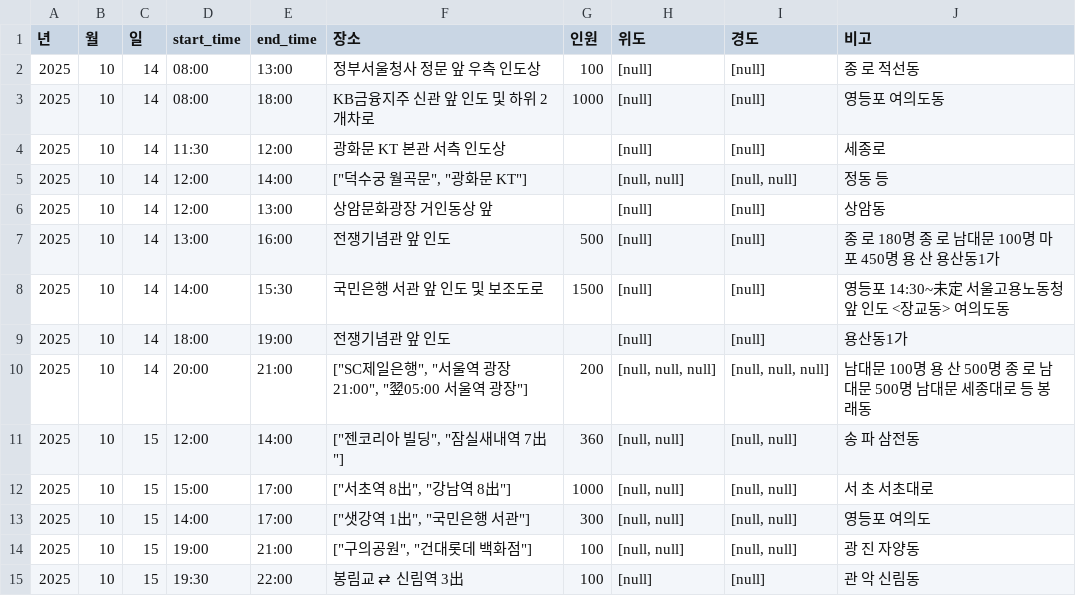
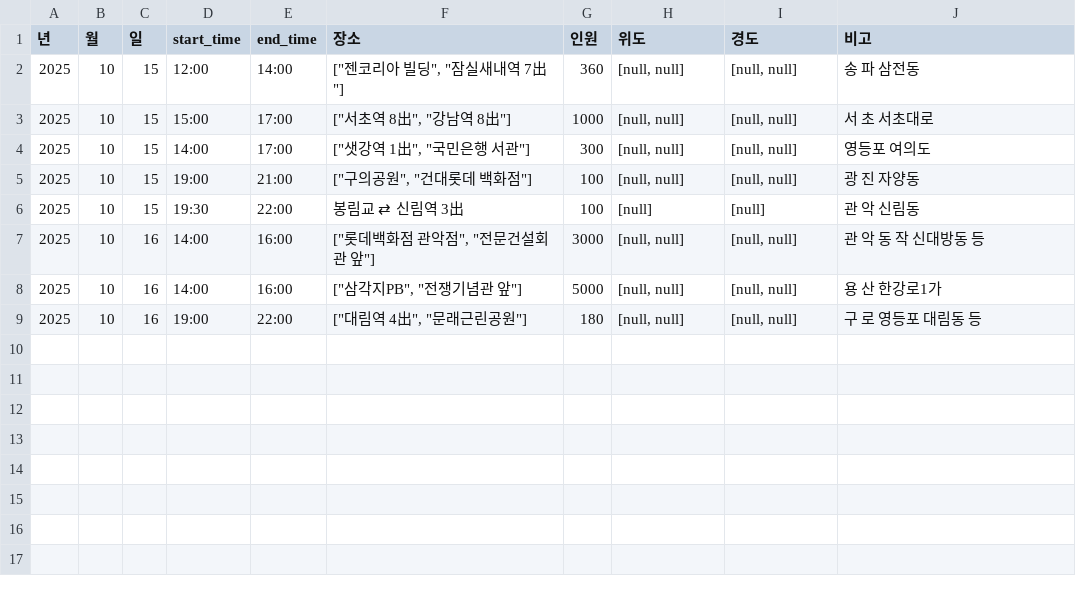
Before and after one commit to MinhaKim02/protest-crawling-database, a CSV file: data/집회정보_통합.csv, drawn as a sheet; removed rows and columns are numbered as before the commit, all else as after; the diff names each change by its address in the sheet, - before the commit and + after, or states it on an @@ line.

```diff
--- a/data/집회정보_통합.csv
+++ b/data/집회정보_통합.csv
-row 2: 2025 | 10 | 14 | 08:00 | 13:00 | 정부서울청사 정문 앞 우측 인도상 | 100 | [null] | [null] | 종 로 적선동
-row 3: 2025 | 10 | 14 | 08:00 | 18:00 | KB금융지주 신관 앞 인도 및 하위 2개차로 | 1000 | [null] | [null] | 영등포 여의도동
-row 4: 2025 | 10 | 14 | 11:30 | 12:00 | 광화문 KT 본관 서측 인도상 |  | [null] | [null] | 세종로
-row 5: 2025 | 10 | 14 | 12:00 | 14:00 | ["덕수궁 월곡문", "광화문 KT"] |  | [null, null] | [null, null] | 정동 등
-row 6: 2025 | 10 | 14 | 12:00 | 13:00 | 상암문화광장 거인동상 앞 |  | [null] | [null] | 상암동
-row 7: 2025 | 10 | 14 | 13:00 | 16:00 | 전쟁기념관 앞 인도 | 500 | [null] | [null] | 종 로 180명 종 로 남대문 100명 마 포 450명 용 산 용산동1가
-row 8: 2025 | 10 | 14 | 14:00 | 15:30 | 국민은행 서관 앞 인도 및 보조도로 | 1500 | [null] | [null] | 영등포 14:30~未定 서울고용노동청 앞 인도 <장교동> 여의도동
-row 9: 2025 | 10 | 14 | 18:00 | 19:00 | 전쟁기념관 앞 인도 |  | [null] | [null] | 용산동1가
-row 10: 2025 | 10 | 14 | 20:00 | 21:00 | ["SC제일은행", "서울역 광장 21:00", "翌05:00 서울역 광장"] | 200 | [null, null, null] | [null, null, null] | 남대문 100명 용 산 500명 종 로 남대문 500명 남대문 세종대로 등 봉래동
+row 7: 2025 | 10 | 16 | 14:00 | 16:00 | ["롯데백화점 관악점", "전문건설회관 앞"] | 3000 | [null, null] | [null, null] | 관 악 동 작 신대방동 등
+row 8: 2025 | 10 | 16 | 14:00 | 16:00 | ["삼각지PB", "전쟁기념관 앞"] | 5000 | [null, null] | [null, null] | 용 산 한강로1가
+row 9: 2025 | 10 | 16 | 19:00 | 22:00 | ["대림역 4出", "문래근린공원"] | 180 | [null, null] | [null, null] | 구 로 영등포 대림동 등
```
Also changed, not shown: 1 other file.
